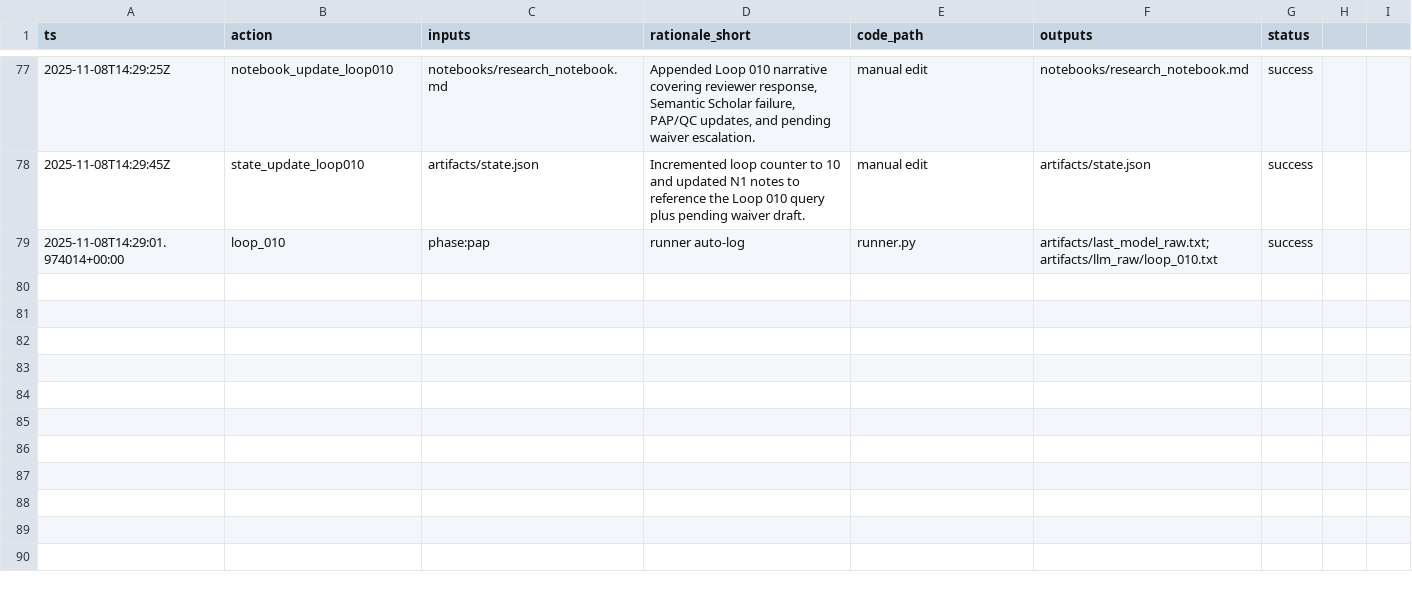
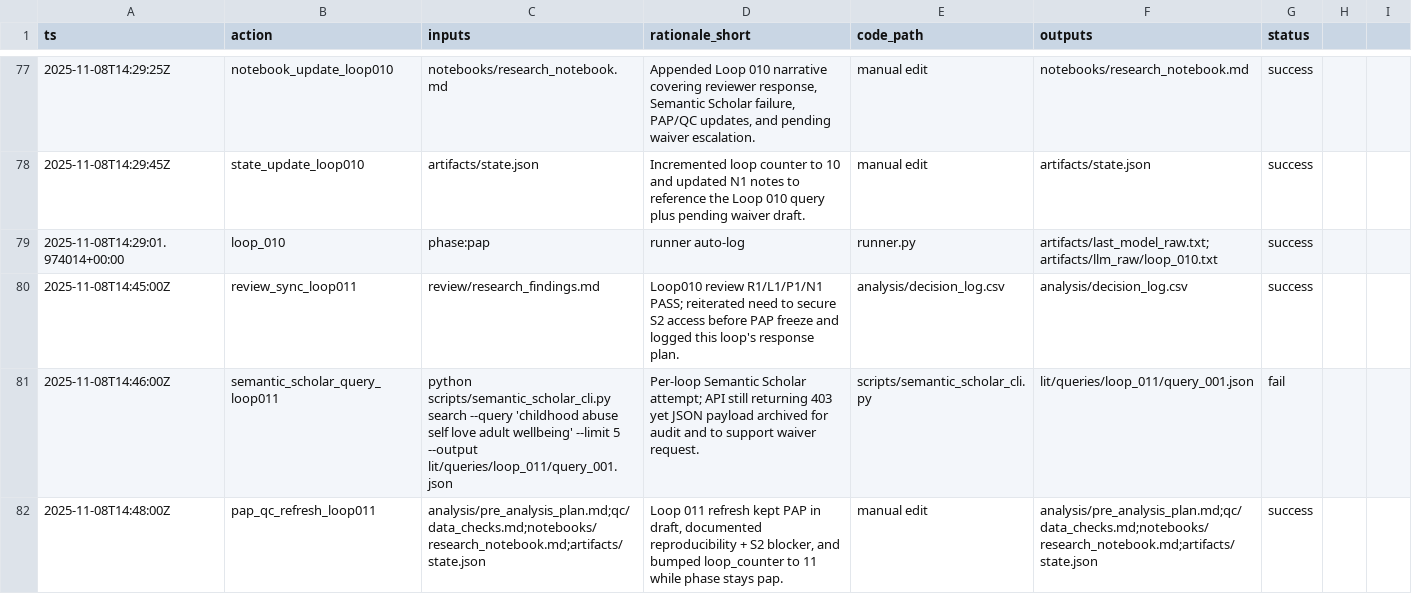
Before and after one commit to whp-wessel/ai_scientist, a CSV file: experiment_4b_aella_extensive_direct_edits_not_json/analysis/decision_log.csv, drawn as a sheet; only a part is shown, gaps mark what is left out; the diff names each change by its address in the sheet, - before the commit and + after, or states it on an @@ line.

```diff
--- a/experiment_4b_aella_extensive_direct_edits_not_json/analysis/decision_log.csv
+++ b/experiment_4b_aella_extensive_direct_edits_not_json/analysis/decision_log.csv
+row 80: 2025-11-08T14:45:00Z | review_sync_loop011 | review/research_findings.md | Loop010 review R1/L1/P1/N1 PASS; reiterated need to secure S2 access before PAP freeze and logged this loop's response plan. | analysis/decision_log.csv | analysis/decision_log.csv | success
+row 81: 2025-11-08T14:46:00Z | semantic_scholar_query_loop011 | python scripts/semantic_scholar_cli.py search --query 'childhood abuse self love adult wellbeing' --limit 5 --output lit/queries/loop_011/query_001.json | Per-loop Semantic Scholar attempt; API still returning 403 yet JSON payload archived for audit and to support waiver request. | scripts/semantic_scholar_cli.py | lit/queries/loop_011/query_001.json | fail
+row 82: 2025-11-08T14:48:00Z | pap_qc_refresh_loop011 | analysis/pre_analysis_plan.md;qc/data_checks.md;notebooks/research_notebook.md;artifacts/state.json | Loop 011 refresh kept PAP in draft, documented reproducibility + S2 blocker, and bumped loop_counter to 11 while phase stays pap. | manual edit | analysis/pre_analysis_plan.md;qc/data_checks.md;notebooks/research_notebook.md;artifacts/state.json | success
```
Also changed, not shown: experiment_5a_aella_minimal_gpt-5_not_codex/analysis/decision_log.csv, experiment_5a_aella_minimal_gpt-5_not_codex/lit/evidence_map.csv, 12 other files.
